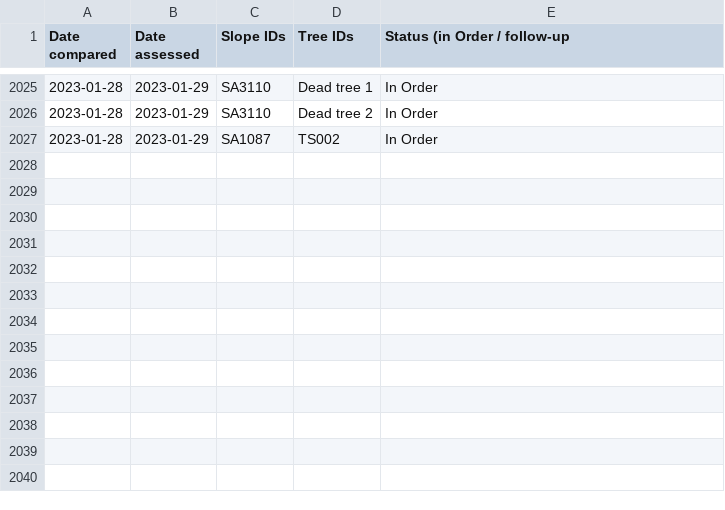
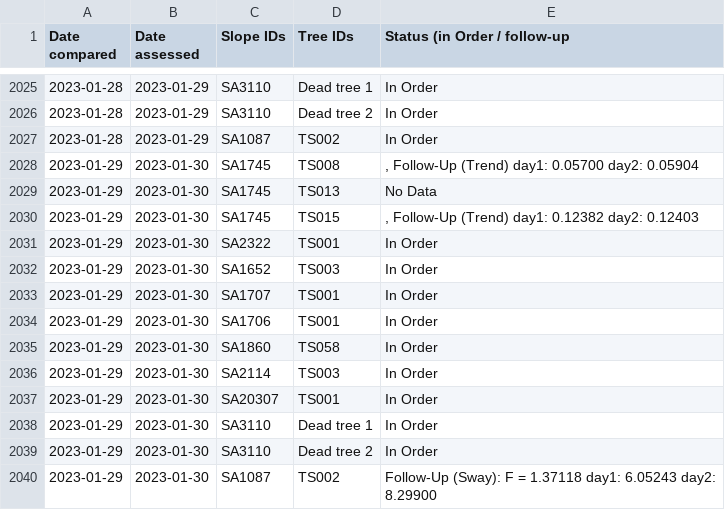
Before and after one commit to treestuff/DataFiles, a CSV file: CumulativeDailyWarning.csv, drawn as a sheet; only a part is shown, gaps mark what is left out; the diff names each change by its address in the sheet, - before the commit and + after, or states it on an @@ line.

```diff
--- a/CumulativeDailyWarning.csv
+++ b/CumulativeDailyWarning.csv
+row 2028: 2023-01-29 | 2023-01-30 | SA1745 | TS008 | , Follow-Up (Trend) day1: 0.05700 day2: 0.05904
+row 2029: 2023-01-29 | 2023-01-30 | SA1745 | TS013 | No Data
+row 2030: 2023-01-29 | 2023-01-30 | SA1745 | TS015 | , Follow-Up (Trend) day1: 0.12382 day2: 0.12403
+row 2031: 2023-01-29 | 2023-01-30 | SA2322 | TS001 | In Order
+row 2032: 2023-01-29 | 2023-01-30 | SA1652 | TS003 | In Order
+row 2033: 2023-01-29 | 2023-01-30 | SA1707 | TS001 | In Order
+row 2034: 2023-01-29 | 2023-01-30 | SA1706 | TS001 | In Order
+row 2035: 2023-01-29 | 2023-01-30 | SA1860 | TS058 | In Order
+row 2036: 2023-01-29 | 2023-01-30 | SA2114 | TS003 | In Order
+row 2037: 2023-01-29 | 2023-01-30 | SA20307 | TS001 | In Order
+row 2038: 2023-01-29 | 2023-01-30 | SA3110 | Dead tree 1 | In Order
+row 2039: 2023-01-29 | 2023-01-30 | SA3110 | Dead tree 2 | In Order
+row 2040: 2023-01-29 | 2023-01-30 | SA1087 | TS002 | Follow-Up (Sway): F = 1.37118 day1: 6.05243 day2: 8.29900
```
Also changed, not shown: DataCumulatedFlex2.csv, pivotFlexBarrier.csv, 1 other file.
